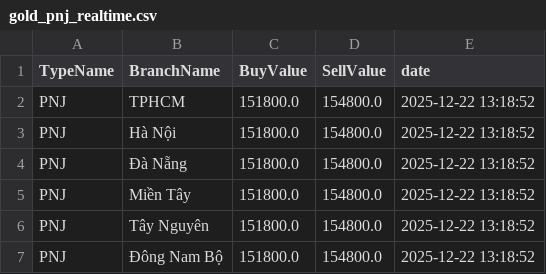
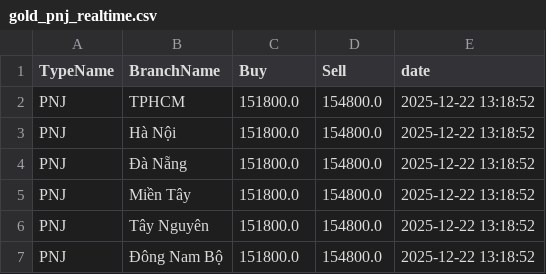
Before and after one commit to ductuongne/PhanTichGiaVang, a CSV file: data/pnj/gold_pnj_realtime.csv, drawn as a sheet.

```diff
--- a/data/pnj/gold_pnj_realtime.csv
+++ b/data/pnj/gold_pnj_realtime.csv
@@ -1,2 +1,2 @@
-TypeName,BranchName,BuyValue,SellValue,date
+TypeName,BranchName,Buy,Sell,date
 PNJ,TPHCM,151800.0,154800.0,2025-12-22 13:18:52
```
Also changed, not shown: data/sjc/gold_sjc_history.csv, data/sjc/gold_sjc_realtime.csv, 5 other files.
